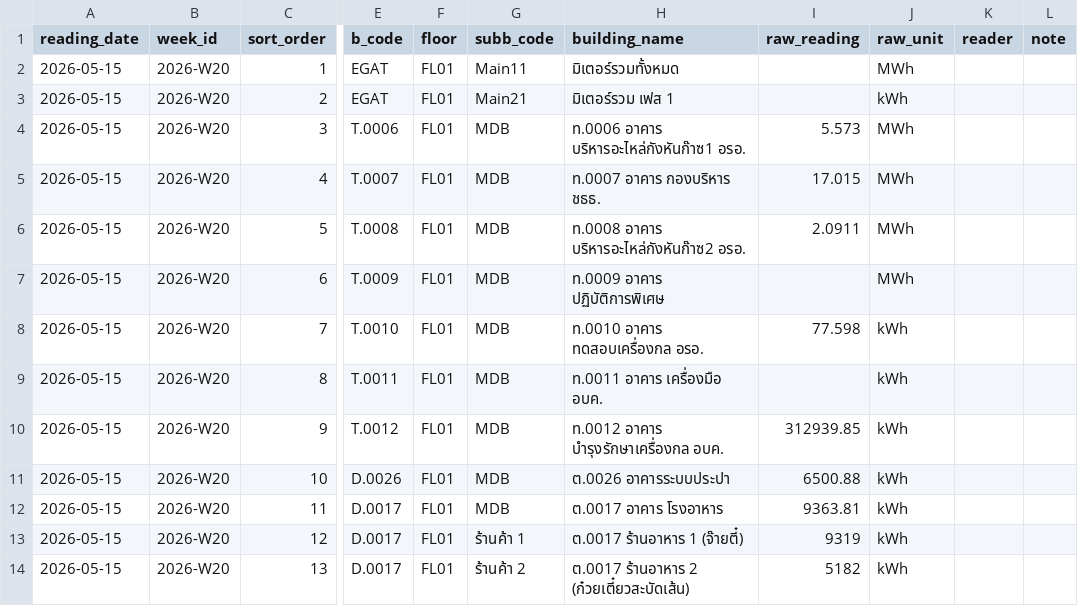
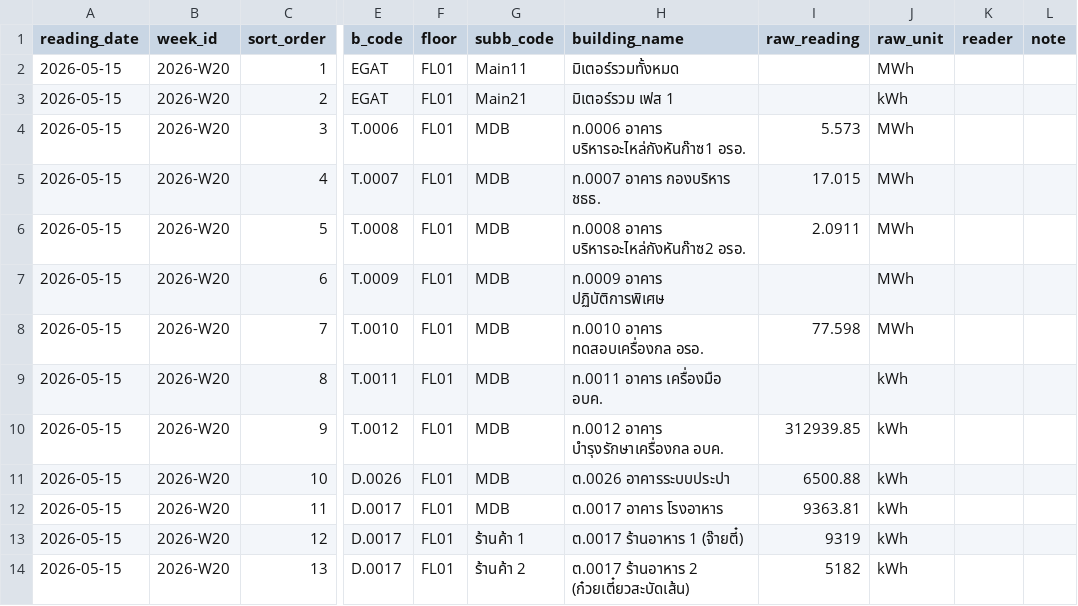
Before and after one commit to chayanee27/oil, a CSV file: forms/2026-W20.csv, drawn as a sheet; only a part is shown, gaps mark what is left out; the diff names each change by its address in the sheet, - before the commit and + after, or states it on an @@ line.

Commit message:
Update 2026-W20.csv

```diff
--- a/forms/2026-W20.csv
+++ b/forms/2026-W20.csv
-J8 (raw_unit): kWh
+J8 (raw_unit): MWh
```
